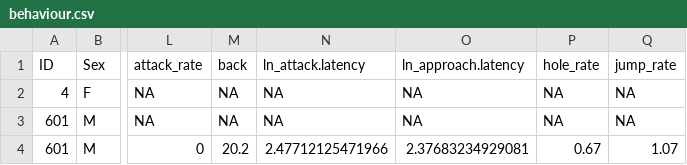
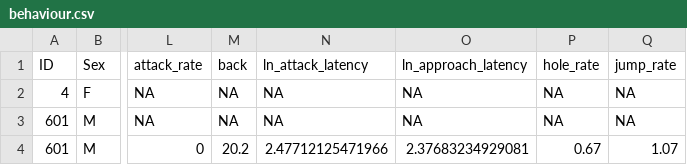
Before and after one commit to rwtaylor/2014-female-selection, a CSV file: data/behaviour.csv, drawn as a sheet; only a part is shown, gaps mark what is left out; the diff names each change by its address in the sheet, - before the commit and + after, or states it on an @@ line.

```diff
--- a/data/behaviour.csv
+++ b/data/behaviour.csv
-N1: ln_attack.latency
+N1: ln_attack_latency
-O1: ln_approach.latency
+O1: ln_approach_latency
```
Also changed, not shown: 1 other file.
